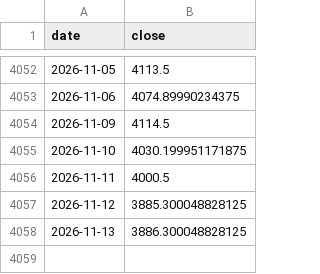
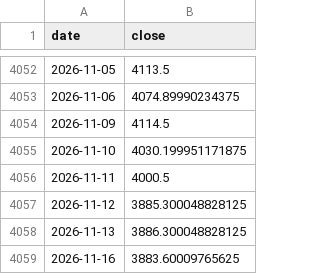
Before and after one commit to GeorgeZhang-0378/2026_summer_internship, a CSV file: docs/predictor/data/gold_history.csv, drawn as a sheet; only a part is shown, gaps mark what is left out; the diff names each change by its address in the sheet, - before the commit and + after, or states it on an @@ line.

```diff
--- a/docs/predictor/data/gold_history.csv
+++ b/docs/predictor/data/gold_history.csv
+row 4059: 2026-11-16 | 3883.60009765625
```
Also changed, not shown: docs/shgold/data/shgold_factors.csv, 4 other files.
